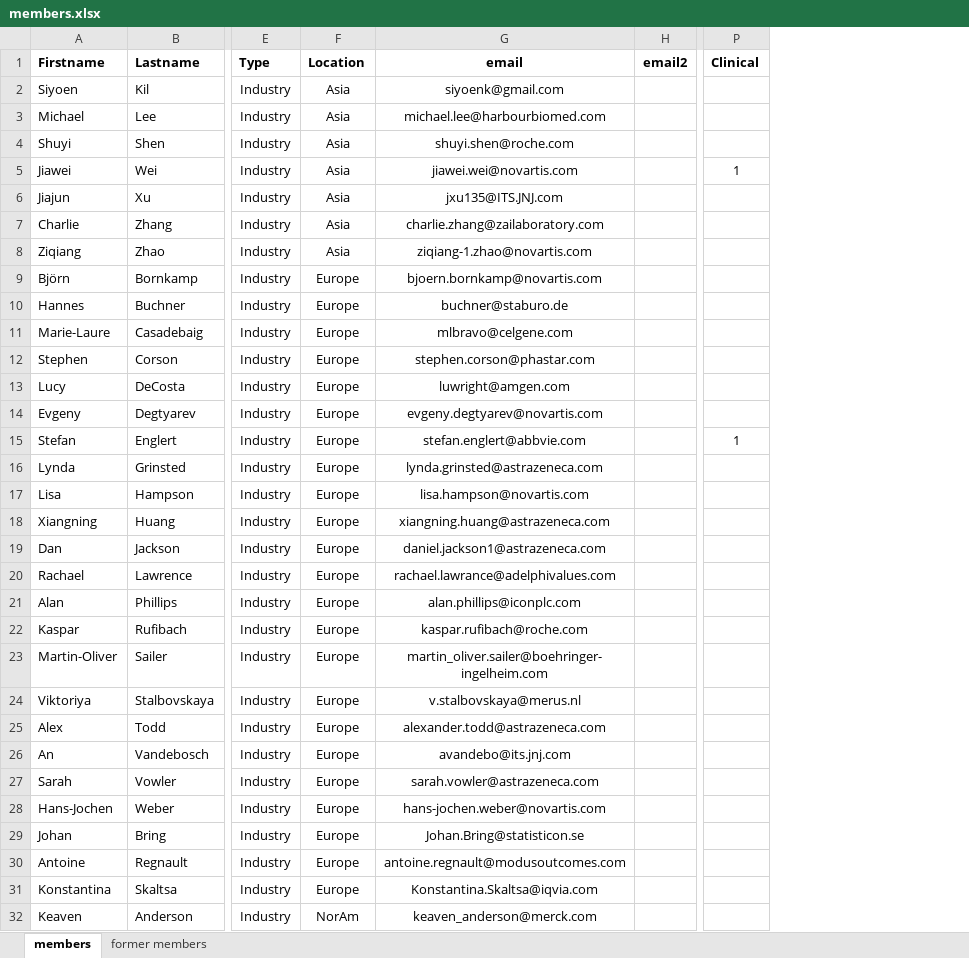
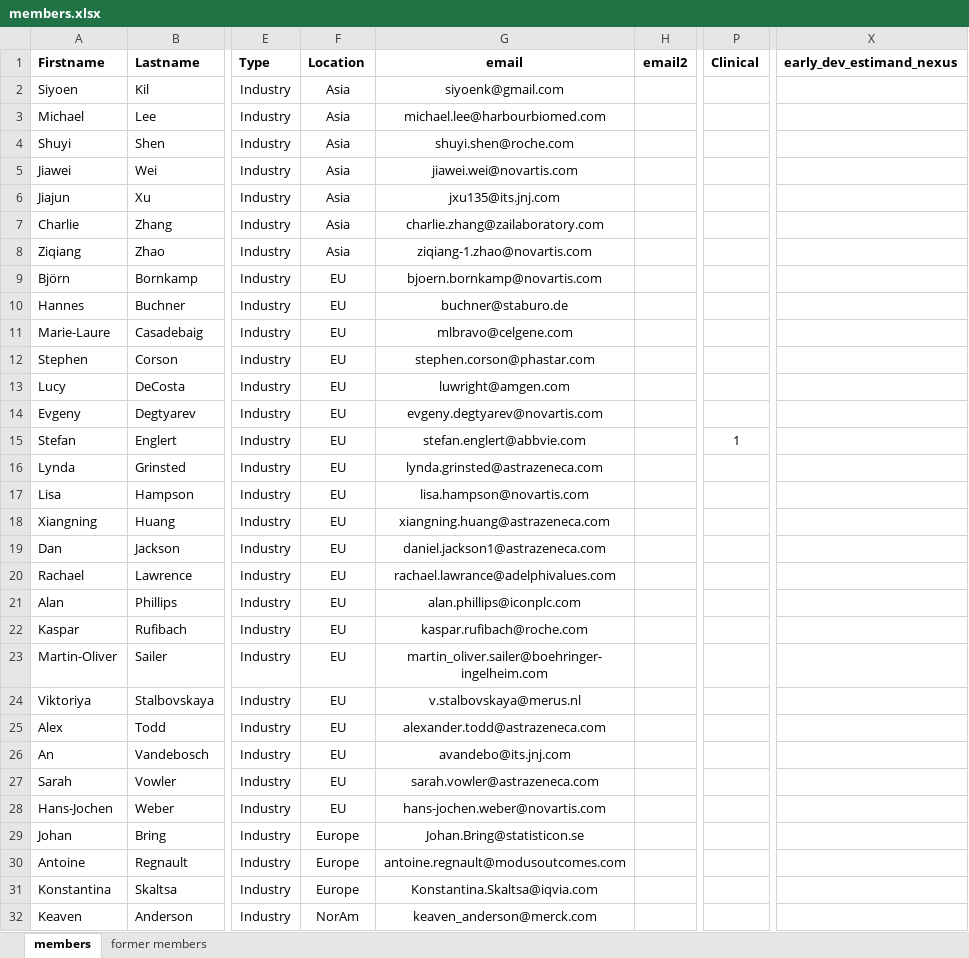
Before and after one commit to oncoestimand/oncowg_webpage, an Excel workbook: data/members.xlsx, sheet members, drawn as a sheet; only a part is shown, gaps mark what is left out; values as stored, in another font and other column widths than the file's, no borders; charts and pictures not drawn; the diff covers the shown part only; the diff names each change by its address in the sheet, - before the commit and + after, or states it on an @@ line.

```diff
--- a/data/members.xlsx (sheet members)
+++ b/data/members.xlsx (sheet members)
+column X (early_dev_estimand_nexus), empty
-P5 (Clinical): 1
+P5 (Clinical): (empty)
-G6 (email): jxu135@ITS.JNJ.com
+G6 (email): jxu135@its.jnj.com
-F9:F28 (Location): Europe
+F9:F28 (Location): EU
```
Also changed, not shown: 1 added row and 5 edited cells elsewhere in this sheet, charts or pictures, data/objectives.xlsx, 7 other files.
